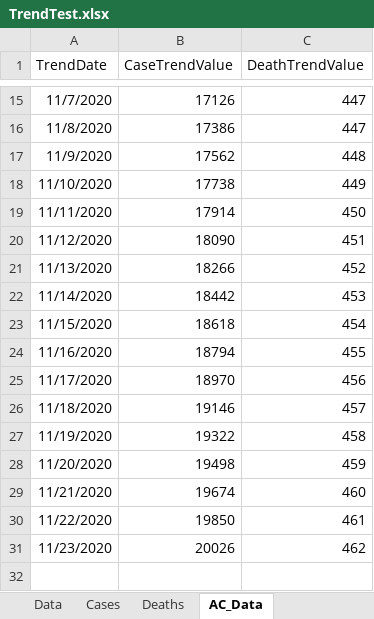
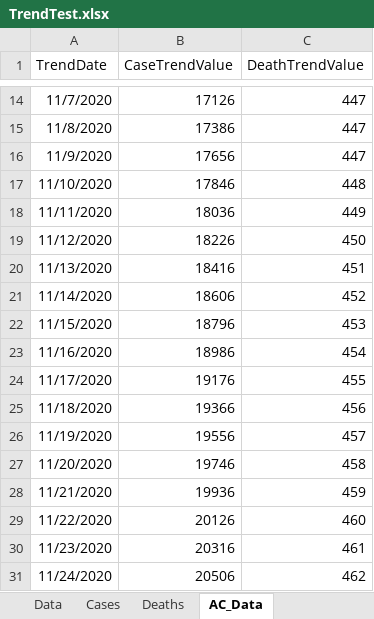
Before and after one commit to mhowe0422/mhowe0422.github.io, an Excel workbook: covid19/data/TrendTest.xlsx, sheet AC_Data, drawn as a sheet; only a part is shown, gaps mark what is left out; values as stored, in another font and other column widths than the file's, no borders; charts and pictures and table styles not drawn; addresses are those after the commit; the diff covers the shown part only; the diff names each change by its address in the sheet, - before the commit and + after, or states it on an @@ line.

```diff
--- a/covid19/data/TrendTest.xlsx (sheet AC_Data)
+++ b/covid19/data/TrendTest.xlsx (sheet AC_Data)
-B16 (CaseTrendValue): 17562
+B16 (CaseTrendValue): 17656
-C16 (DeathTrendValue): 448
+C16 (DeathTrendValue): 447
-B17 (CaseTrendValue): 17738
+B17 (CaseTrendValue): 17846
-C17 (DeathTrendValue): 449
+C17 (DeathTrendValue): 448
-B18 (CaseTrendValue): 17914
+B18 (CaseTrendValue): 18036
-C18 (DeathTrendValue): 450
+C18 (DeathTrendValue): 449
-B19 (CaseTrendValue): 18090
+B19 (CaseTrendValue): 18226
-C19 (DeathTrendValue): 451
+C19 (DeathTrendValue): 450
-B20 (CaseTrendValue): 18266
+B20 (CaseTrendValue): 18416
-C20 (DeathTrendValue): 452
+C20 (DeathTrendValue): 451
-B21 (CaseTrendValue): 18442
+B21 (CaseTrendValue): 18606
-C21 (DeathTrendValue): 453
+C21 (DeathTrendValue): 452
-B22 (CaseTrendValue): 18618
+B22 (CaseTrendValue): 18796
-C22 (DeathTrendValue): 454
+C22 (DeathTrendValue): 453
-B23 (CaseTrendValue): 18794
+B23 (CaseTrendValue): 18986
-C23 (DeathTrendValue): 455
+C23 (DeathTrendValue): 454
-B24 (CaseTrendValue): 18970
+B24 (CaseTrendValue): 19176
-C24 (DeathTrendValue): 456
+C24 (DeathTrendValue): 455
-B25 (CaseTrendValue): 19146
+B25 (CaseTrendValue): 19366
-C25 (DeathTrendValue): 457
+C25 (DeathTrendValue): 456
-B26 (CaseTrendValue): 19322
+B26 (CaseTrendValue): 19556
-C26 (DeathTrendValue): 458
+C26 (DeathTrendValue): 457
-B27 (CaseTrendValue): 19498
+B27 (CaseTrendValue): 19746
-C27 (DeathTrendValue): 459
+C27 (DeathTrendValue): 458
-B28 (CaseTrendValue): 19674
+B28 (CaseTrendValue): 19936
-C28 (DeathTrendValue): 460
+C28 (DeathTrendValue): 459
-B29 (CaseTrendValue): 19850
+B29 (CaseTrendValue): 20126
-C29 (DeathTrendValue): 461
+C29 (DeathTrendValue): 460
-B30 (CaseTrendValue): 20026
+B30 (CaseTrendValue): 20316
-C30 (DeathTrendValue): 462
+C30 (DeathTrendValue): 461
+row 31: 11/24/2020 | 20506 | 462
```
Also changed, not shown: 1 removed row elsewhere in this sheet, sheet Data, charts or pictures, covid19/data/CaseRatio.xlsx, covid19/data/USCaseCount.xlsx, 3 other files.
